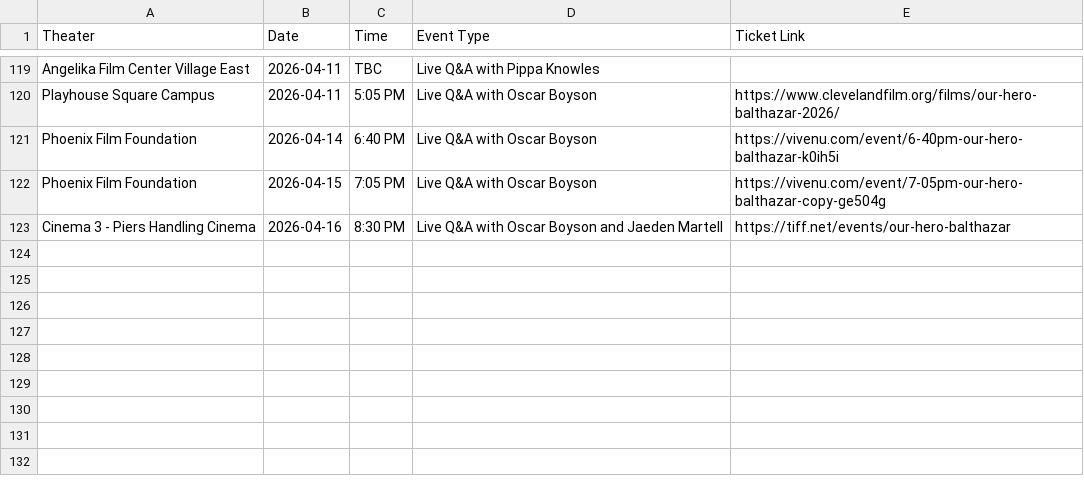
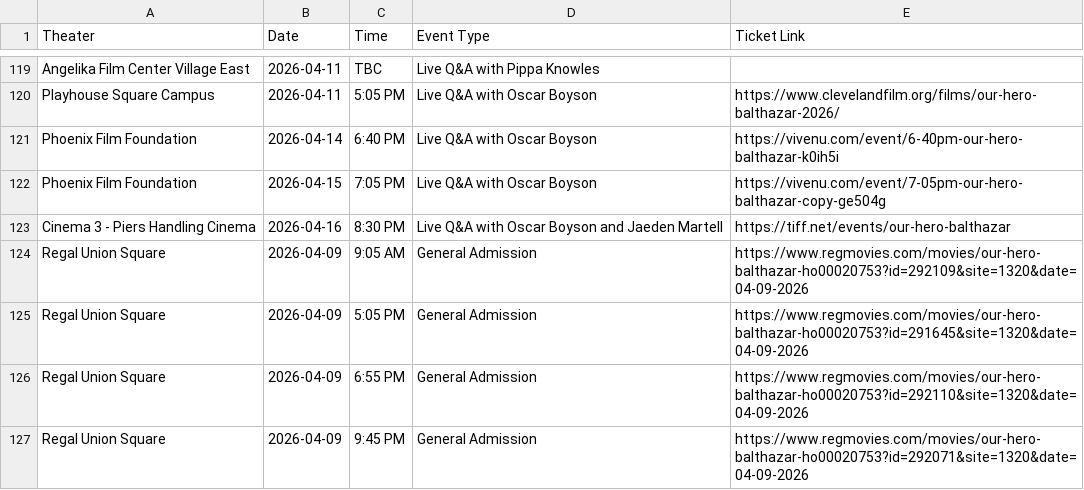
Before and after one commit to rommelnunez/wg-website, a CSV file: public/data/showtimes.csv, drawn as a sheet; only a part is shown, gaps mark what is left out; the diff names each change by its address in the sheet, - before the commit and + after, or states it on an @@ line.

```diff
--- a/public/data/showtimes.csv
+++ b/public/data/showtimes.csv
+row 124: Regal Union Square | 2026-04-09 | 9:05 AM | General Admission | https://www.regmovies.com/movies/our-hero-balthazar-ho00020753?id=292109&site=1320&date=04-09-2026
+row 125: Regal Union Square | 2026-04-09 | 5:05 PM | General Admission | https://www.regmovies.com/movies/our-hero-balthazar-ho00020753?id=291645&site=1320&date=04-09-2026
+row 126: Regal Union Square | 2026-04-09 | 6:55 PM | General Admission | https://www.regmovies.com/movies/our-hero-balthazar-ho00020753?id=292110&site=1320&date=04-09-2026
+row 127: Regal Union Square | 2026-04-09 | 9:45 PM | General Admission | https://www.regmovies.com/movies/our-hero-balthazar-ho00020753?id=292071&site=1320&date=04-09-2026
```
